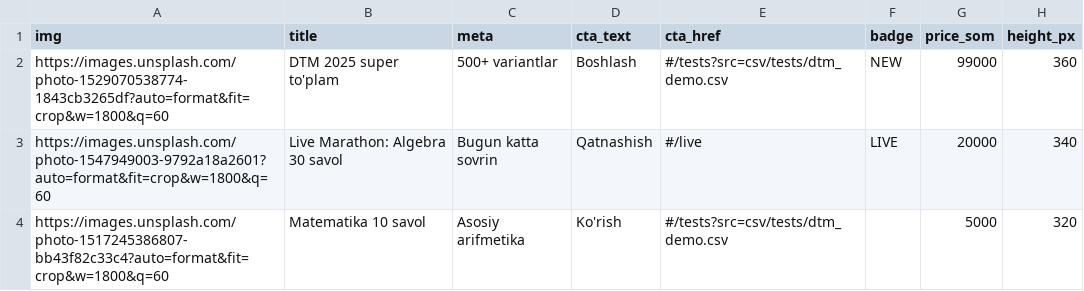
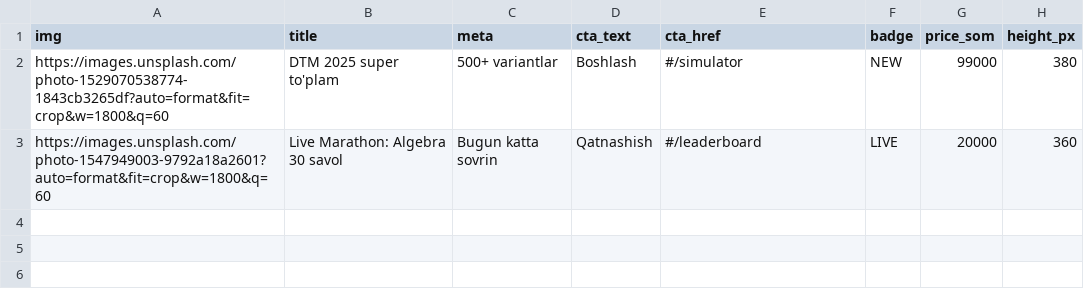
Before and after one commit to xplusyuz/XplusY, a CSV file: csv/home_heroes.csv, drawn as a sheet.

```diff
--- a/csv/home_heroes.csv
+++ b/csv/home_heroes.csv
@@ -1,4 +1,3 @@
 img,title,meta,cta_text,cta_href,badge,price_som,height_px
-https://images.unsplash.com/photo-1529070538774-1843cb3265df?auto=format&fit=crop&w=1800&q=60,DTM 2025 super to'plam,500+ variantlar,Boshlash,#/tests?src=csv/tests/dtm_demo.csv,NEW,99000,360
-https://images.unsplash.com/photo-1547949003-9792a18a2601?auto=format&fit=crop&w=1800&q=60,Live Marathon: Algebra 30 savol,Bugun katta sovrin,Qatnashish,#/live,LIVE,20000,340
-https://images.unsplash.com/photo-1517245386807-bb43f82c33c4?auto=format&fit=crop&w=1800&q=60,Matematika 10 savol,Asosiy arifmetika,Ko'rish,#/tests?src=csv/tests/dtm_demo.csv,,5000,320
+https://images.unsplash.com/photo-1529070538774-1843cb3265df?auto=format&fit=crop&w=1800&q=60,DTM 2025 super to'plam,500+ variantlar,Boshlash,#/simulator,NEW,99000,380
+https://images.unsplash.com/photo-1547949003-9792a18a2601?auto=format&fit=crop&w=1800&q=60,Live Marathon: Algebra 30 savol,Bugun katta sovrin,Qatnashish,#/leaderboard,LIVE,20000,360
```
Also changed, not shown: csv/leaderboard.csv, csv/simulator.csv, 31 other files.
